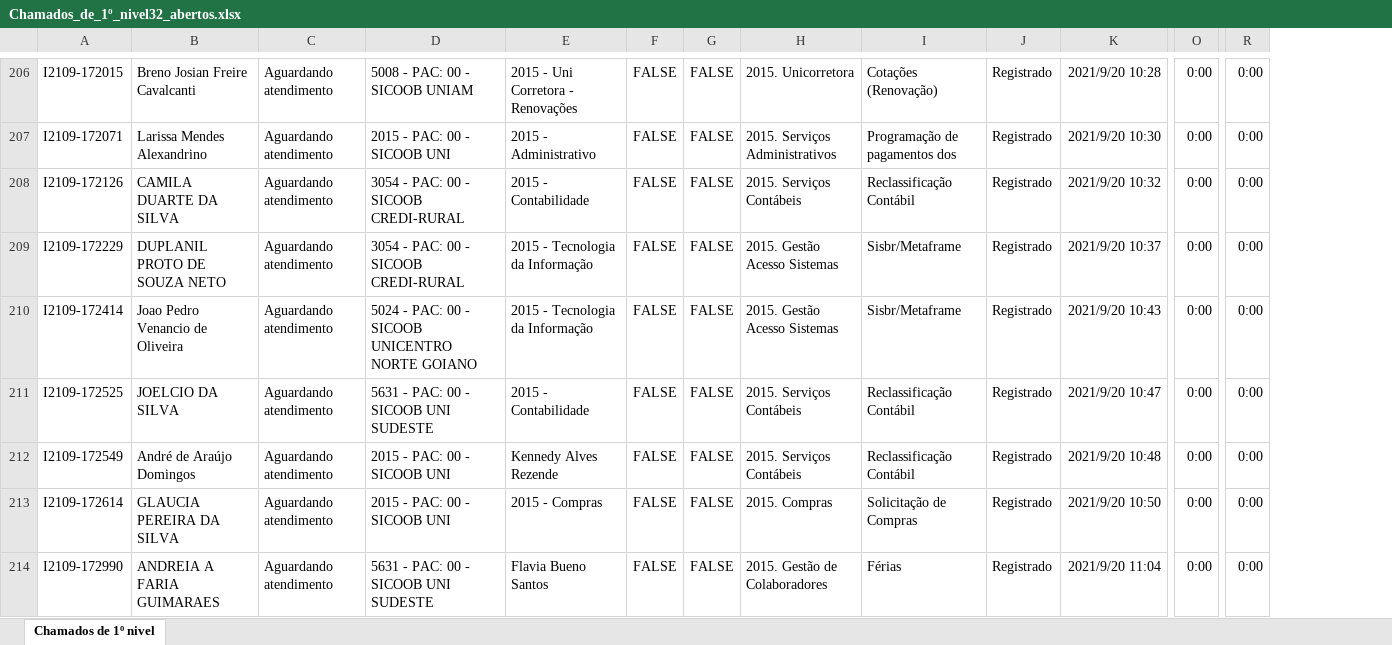
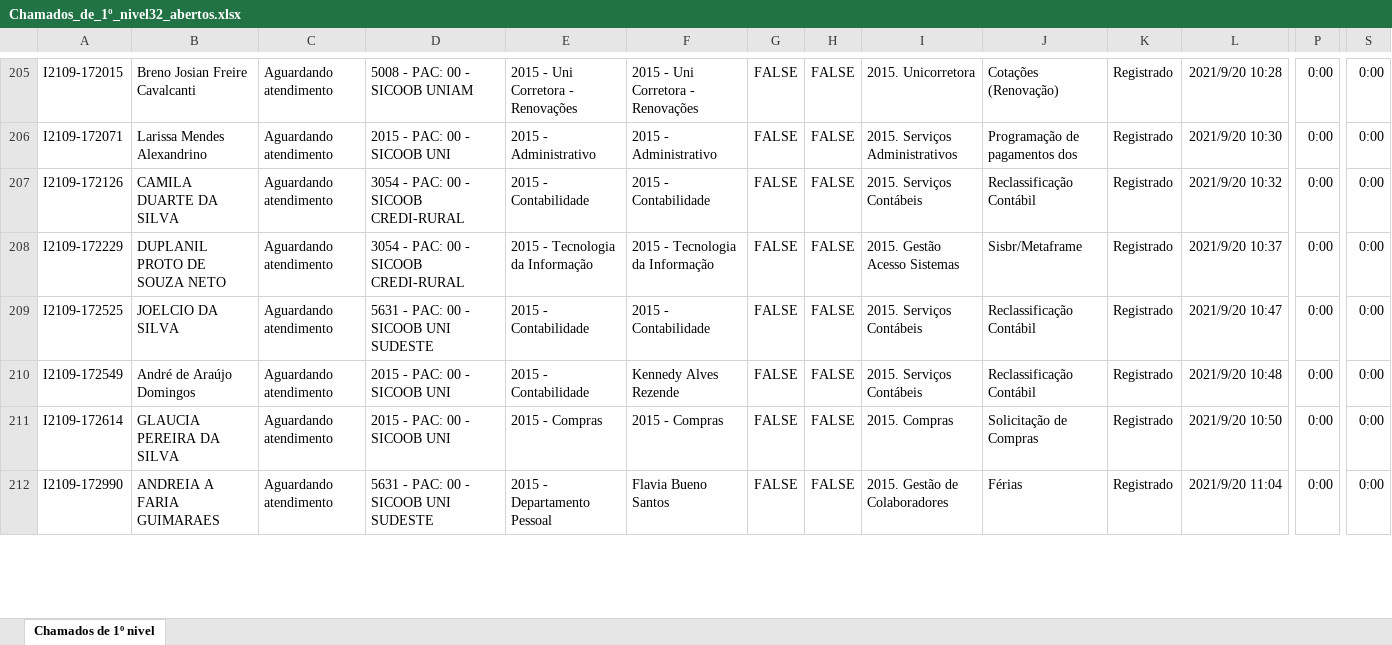
Before and after one commit to desenvolvimento-estrategico/gestao, an Excel workbook: Chamados_de_1º_nivel32_abertos.xlsx, sheet Chamados de 1º nivel, drawn as a sheet; only a part is shown, gaps mark what is left out; values as stored, in another font and other column widths than the file's, no borders; removed rows and columns are numbered as before the commit, all else as after; rows hold the shown columns only; the diff covers the shown part only; the diff names each change by its address in the sheet, - before the commit and + after, or states it on an @@ line.

```diff
--- a/Chamados_de_1º_nivel32_abertos.xlsx (sheet Chamados de 1º nivel)
+++ b/Chamados_de_1º_nivel32_abertos.xlsx (sheet Chamados de 1º nivel)
+column E, rows 205-212: 2015 - Uni Corretora - Renovações | 2015 - Administrativo | 2015 - Contabilidade | 2015 - Tecnologia da Informação | 2015 - Contabilidade | 2015 - Contabilidade | 2015 - Compras | 2015 - Departamento Pessoal
-row 210: I2109-172414 | Joao Pedro Venancio de Oliveira | Aguardando atendimento | 5024 - PAC: 00 - SICOOB UNICENTRO NORTE GOIANO | 2015 - Tecnologia da Informação | FALSE | FALSE | 2015. Gestão Acesso Sistemas | Sisbr/Metaframe | Registrado | 2021/9/20 10:43 | 0:00 | 0:00
```
Also changed, not shown: 23 added rows, 23 removed rows and 3 edited cells elsewhere in this sheet.
